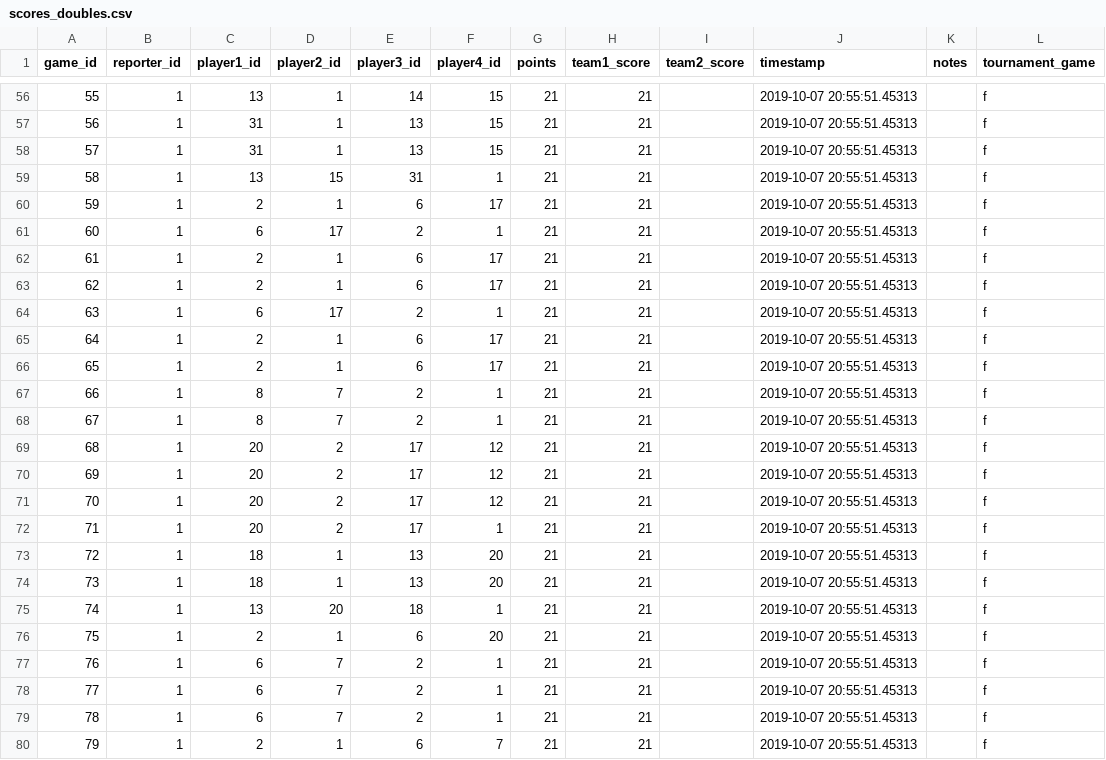
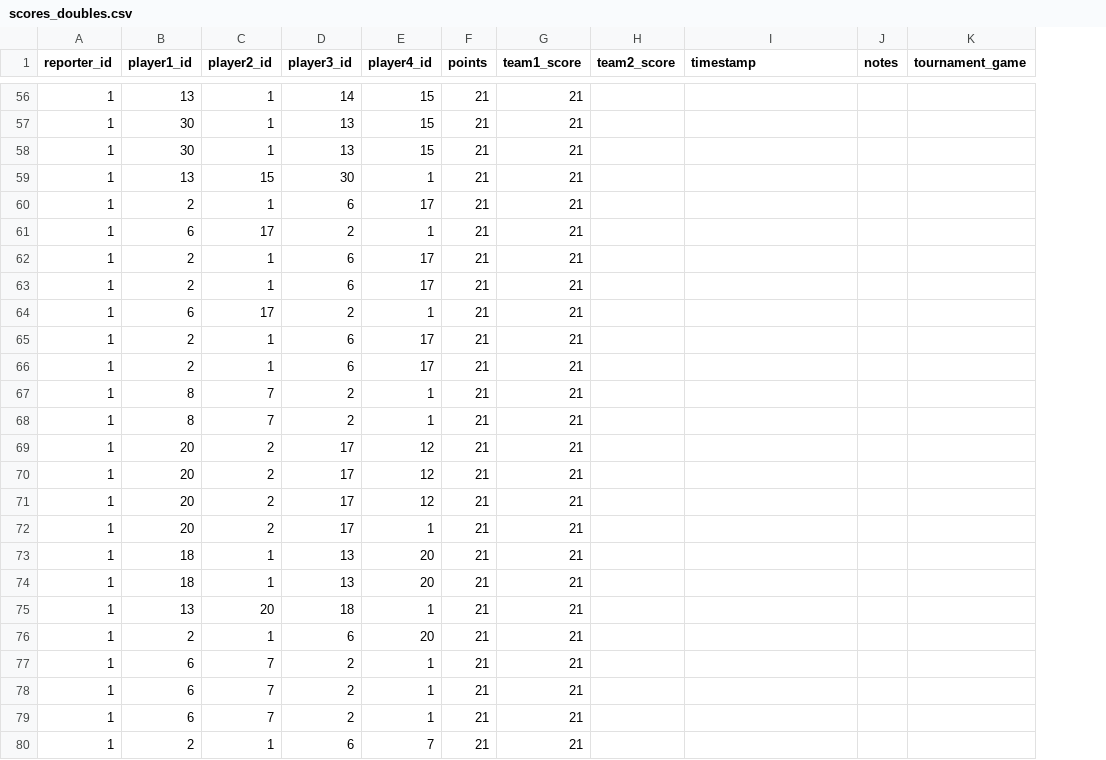
Before and after one commit to gamesguru/usatt-db, a CSV file: data/scores_doubles.csv, drawn as a sheet; only a part is shown, gaps mark what is left out; removed rows and columns are numbered as before the commit, all else as after; the diff covers the shown part only; the diff names each change by its address in the sheet, - before the commit and + after, or states it on an @@ line.

```diff
--- a/data/scores_doubles.csv
+++ b/data/scores_doubles.csv
-column A (game_id), rows 56-80: 55 | 56 | 57 | 58 | 59 | 60 | 61 | 62 | 63 | 64 | 65 | 66 | 67 | 68 | 69 | 70 | 71 | 72 | 73 | 74 | 75 | 76 | 77 | 78 | 79
-I56:I80 (timestamp): 2019-10-07 20:55:51.45313
+I56:I80 (timestamp): (empty)
-K56:K80 (tournament_game): f
+K56:K80 (tournament_game): (empty)
-B57:B58 (player1_id): 31
+B57:B58 (player1_id): 30
-D59 (player3_id): 31
+D59 (player3_id): 30
```
Also changed, not shown: 109 edited cells elsewhere in this file, data/players.csv, data/scores_singles.csv, 5 other files.
